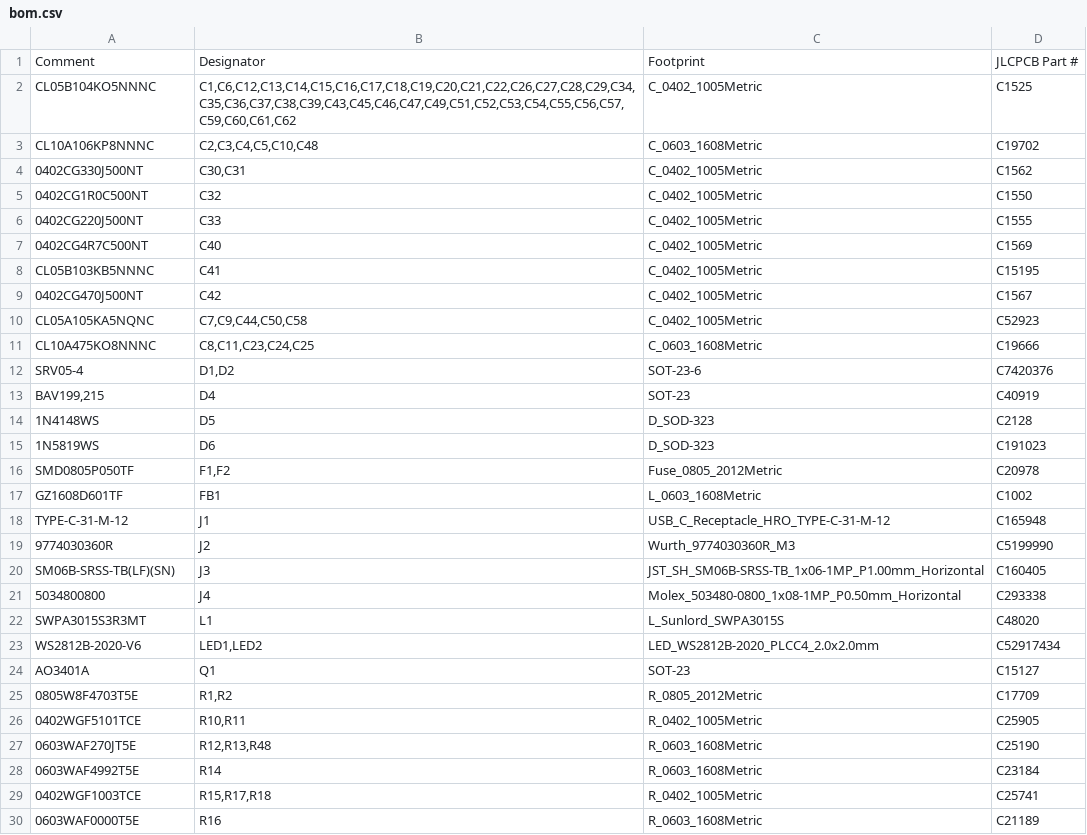
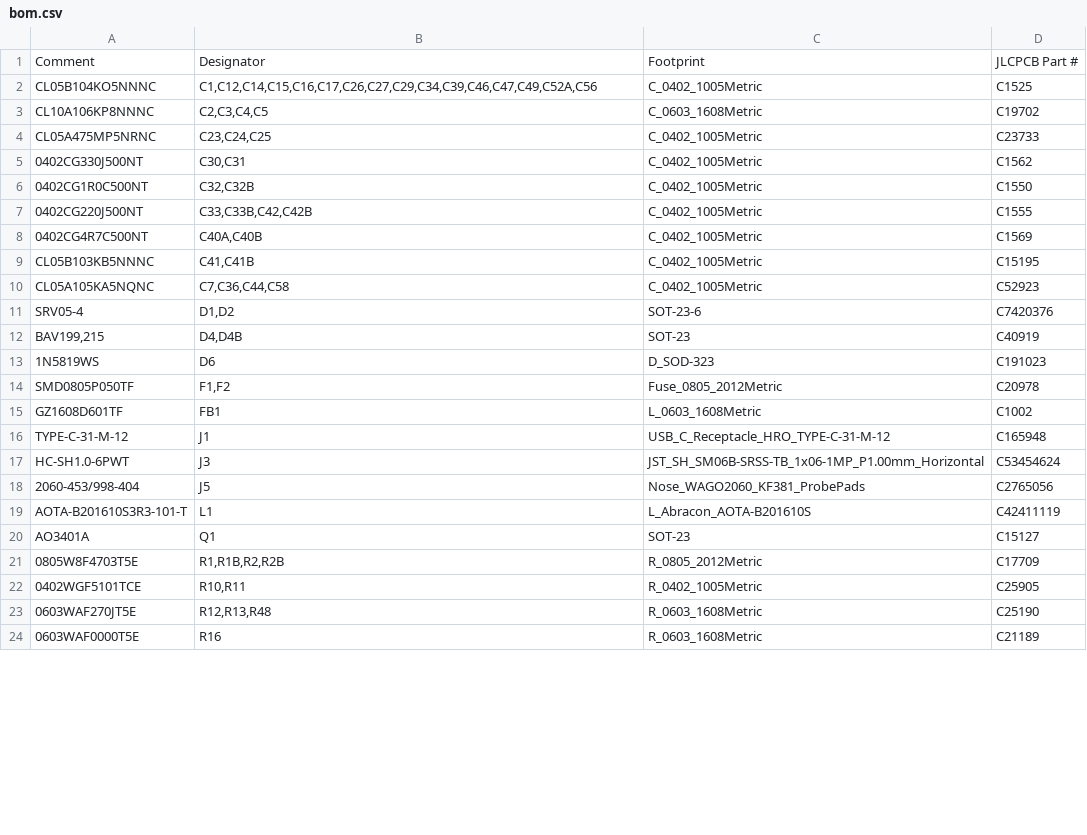
Before and after one commit to clowrey/probepen-ai, a CSV file: hw/out/jlc/bom.csv, drawn as a sheet; only a part is shown; the diff covers the shown part only.

```diff
--- a/hw/out/jlc/bom.csv
+++ b/hw/out/jlc/bom.csv
@@ -1,15 +1,13 @@
 Comment,Designator,Footprint,JLCPCB Part #
-CL05B104KO5NNNC,"C1,C6,C12,C13,C14,C15,C16,C17,C18,C19,C20,C21,C22,C26,C27,C28,C29,C34,C35,C36,C37,C38,C39,C43,C45,C46,C47,C49,C51,C52,C53,C54,C55,C56,C57,C59,C60,C61,C62",C_0402_1005Metric,C1525
-CL10A106KP8NNNC,"C2,C3,C4,C5,C10,C48",C_0603_1608Metric,C19702
+CL05B104KO5NNNC,"C1,C12,C14,C15,C16,C17,C26,C27,C29,C34,C39,C46,C47,C49,C52A,C56",C_0402_1005Metric,C1525
+CL10A106KP8NNNC,"C2,C3,C4,C5",C_0603_1608Metric,C19702
+CL05A475MP5NRNC,"C23,C24,C25",C_0402_1005Metric,C23733
 0402CG330J500NT,"C30,C31",C_0402_1005Metric,C1562
-0402CG1R0C500NT,C32,C_0402_1005Metric,C1550
-0402CG220J500NT,C33,C_0402_1005Metric,C1555
-0402CG4R7C500NT,C40,C_0402_1005Metric,C1569
-CL05B103KB5NNNC,C41,C_0402_1005Metric,C15195
-0402CG470J500NT,C42,C_0402_1005Metric,C1567
-CL05A105KA5NQNC,"C7,C9,C44,C50,C58",C_0402_1005Metric,C52923
-CL10A475KO8NNNC,"C8,C11,C23,C24,C25",C_0603_1608Metric,C19666
+0402CG1R0C500NT,"C32,C32B",C_0402_1005Metric,C1550
+0402CG220J500NT,"C33,C33B,C42,C42B",C_0402_1005Metric,C1555
+0402CG4R7C500NT,"C40A,C40B",C_0402_1005Metric,C1569
+CL05B103KB5NNNC,"C41,C41B",C_0402_1005Metric,C15195
+CL05A105KA5NQNC,"C7,C36,C44,C58",C_0402_1005Metric,C52923
 SRV05-4,"D1,D2",SOT-23-6,C7420376
-"BAV199,215",D4,SOT-23,C40919
-1N4148WS,D5,D_SOD-323,C2128
+"BAV199,215","D4,D4B",SOT-23,C40919
 1N5819WS,D6,D_SOD-323,C191023
@@ -18,13 +16,9 @@ GZ1608D601TF,FB1,L_0603_1608Metric,C1002
 TYPE-C-31-M-12,J1,USB_C_Receptacle_HRO_TYPE-C-31-M-12,C165948
-9774030360R,J2,Wurth_9774030360R_M3,C5199990
-SM06B-SRSS-TB(LF)(SN),J3,JST_SH_SM06B-SRSS-TB_1x06-1MP_P1.00mm_Horizontal,C160405
-5034800800,J4,Molex_503480-0800_1x08-1MP_P0.50mm_Horizontal,C293338
-SWPA3015S3R3MT,L1,L_Sunlord_SWPA3015S,C48020
-WS2812B-2020-V6,"LED1,LED2",LED_WS2812B-2020_PLCC4_2.0x2.0mm,C52917434
+HC-SH1.0-6PWT,J3,JST_SH_SM06B-SRSS-TB_1x06-1MP_P1.00mm_Horizontal,C53454624
+2060-453/998-404,J5,Nose_WAGO2060_KF381_ProbePads,C2765056
+AOTA-B201610S3R3-101-T,L1,L_Abracon_AOTA-B201610S,C42411119
 AO3401A,Q1,SOT-23,C15127
-0805W8F4703T5E,"R1,R2",R_0805_2012Metric,C17709
+0805W8F4703T5E,"R1,R1B,R2,R2B",R_0805_2012Metric,C17709
 0402WGF5101TCE,"R10,R11",R_0402_1005Metric,C25905
 0603WAF270JT5E,"R12,R13,R48",R_0603_1608Metric,C25190
-0603WAF4992T5E,R14,R_0603_1608Metric,C23184
-0402WGF1003TCE,"R15,R17,R18",R_0402_1005Metric,C25741
 0603WAF0000T5E,R16,R_0603_1608Metric,C21189
```
Also changed, not shown: 8 added rows, 13 removed rows and 8 edited cells elsewhere in this file, hw/out/jlc/accessories.csv, hw/out/jlc/cpl.csv, 31 other files.
